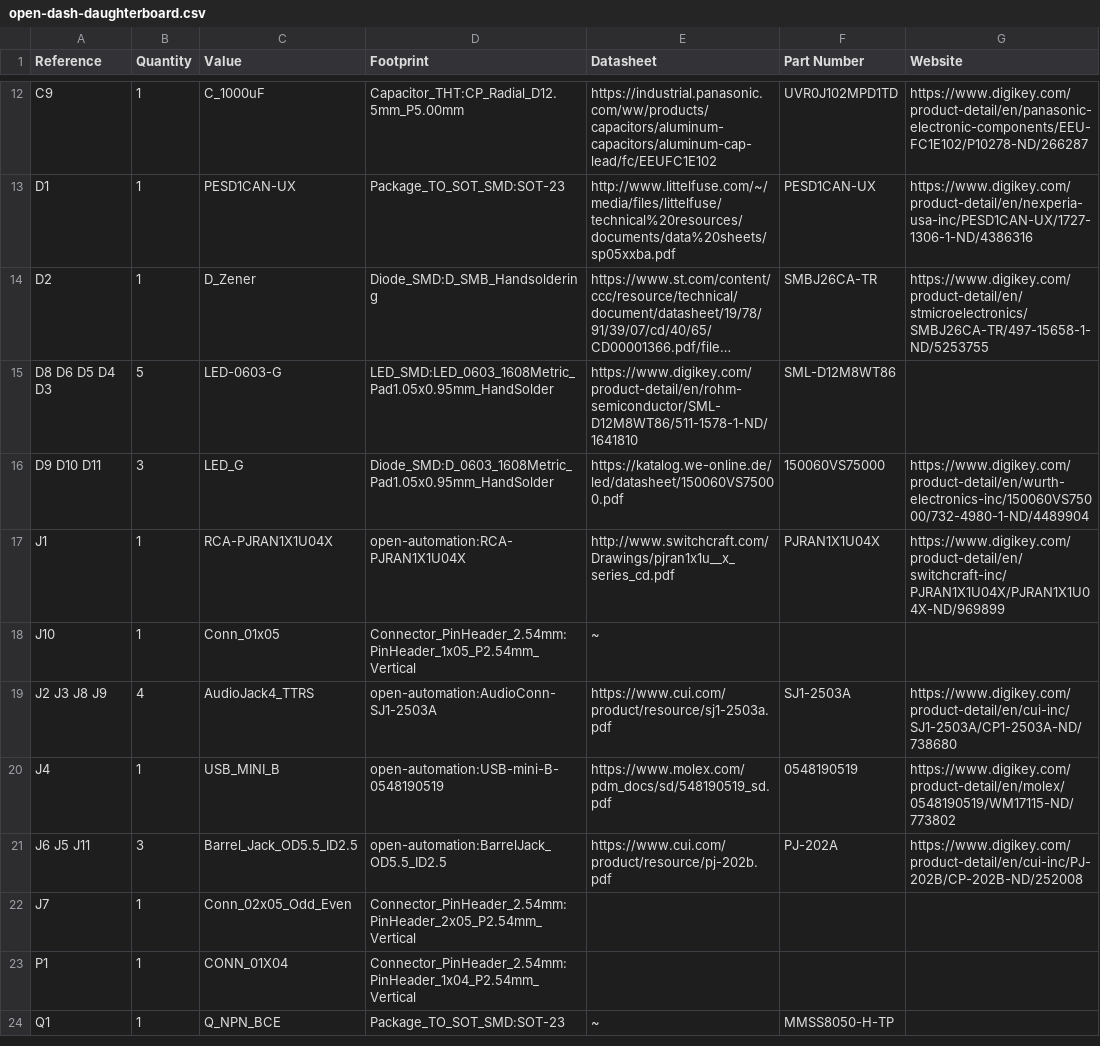
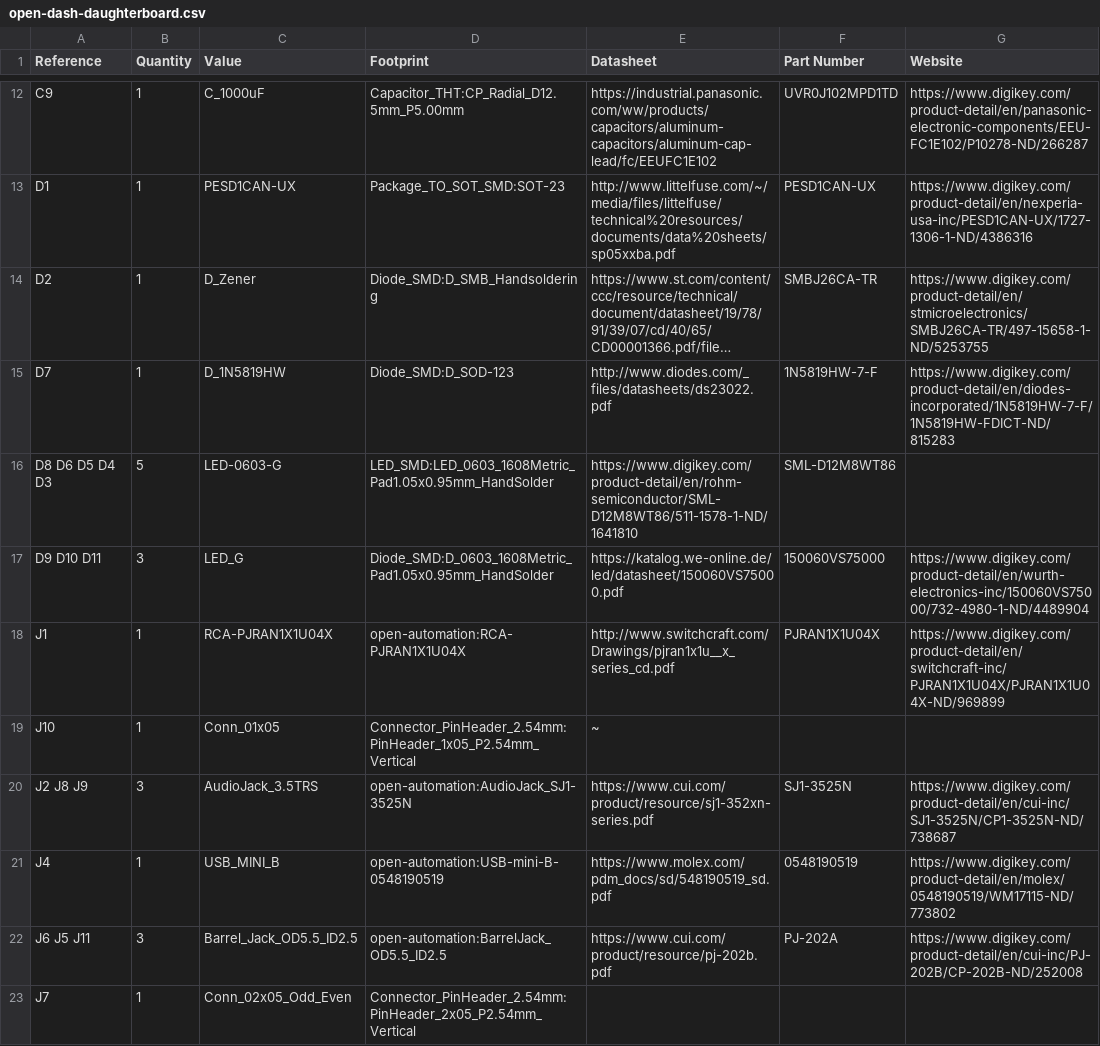
Before and after one commit to physiii/open-dash-daughter, a CSV file: open-dash-daughterboard.csv, drawn as a sheet; only a part is shown, gaps mark what is left out; the shorter side is filled out with more unchanged rows; long unchanged cells end in …; removed rows and columns are numbered as before the commit, all else as after; the diff covers the shown part only; the diff names each change by its address in the sheet, - before the commit and + after, or states it on an @@ line.

```diff
--- a/open-dash-daughterboard.csv
+++ b/open-dash-daughterboard.csv
+row 15: D7 | 1 | D_1N5819HW | Diode_SMD:D_SOD-123 | http://www.diodes.com/_files/datasheets/ds23022.pdf | 1N5819HW-7-F | https://www.digikey.com/product-detail/en/diodes-incorporated/1N5819HW-7-F/1N5819HW-FDICT-ND/815283
-row 19: J2 J3 J8 J9 | 4 | AudioJack4_TTRS | open-automation:AudioConn-SJ1-2503A | https://www.cui.com/product/resource/sj1-2503a.pdf | SJ1-2503A | https://www.digikey.com/product-detail/en/cui-inc/SJ1-2503A/CP1-2503A-ND/738680
+row 20: J2 J8 J9 | 3 | AudioJack_3.5TRS | open-automation:AudioJack_SJ1-3525N | https://www.cui.com/product/resource/sj1-352xn-series.pdf | SJ1-3525N | https://www.digikey.com/product-detail/en/cui-inc/SJ1-3525N/CP1-3525N-ND/738687
```
Also changed, not shown: 2 added rows and 5 edited cells elsewhere in this file, 18 other files.
